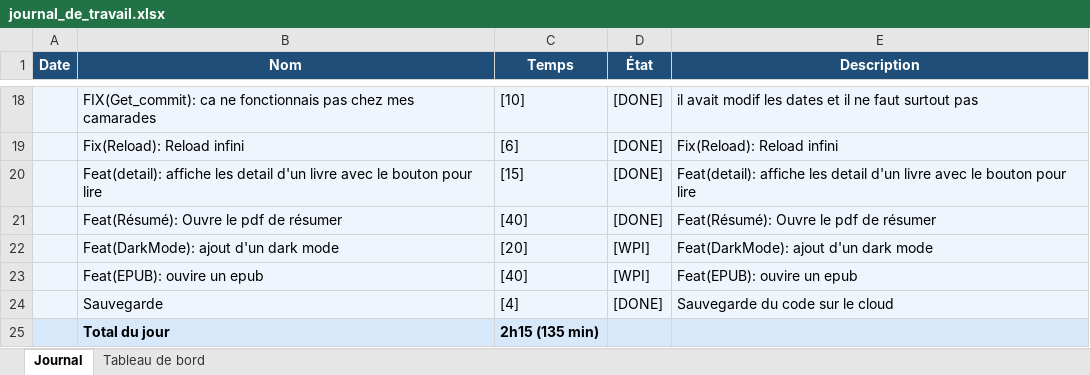
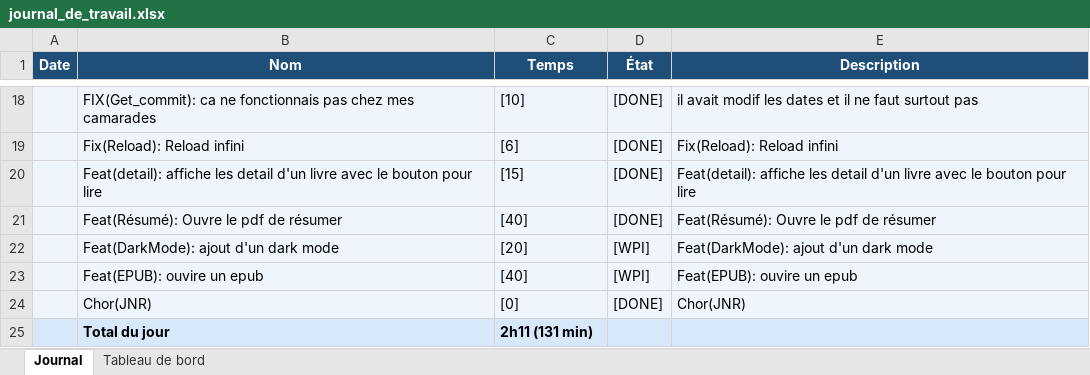
Before and after one commit to BlackAngelTVdev/P_Mobile-DamienRochat, an Excel workbook: Doc/journal_de_travail.xlsx, sheet Journal, drawn as a sheet; only a part is shown, gaps mark what is left out; values as stored, in another font and other column widths than the file's, no borders; removed rows and columns are numbered as before the commit, all else as after; the diff names each change by its address in the sheet, - before the commit and + after, or states it on an @@ line.

```diff
--- a/Doc/journal_de_travail.xlsx (sheet Journal)
+++ b/Doc/journal_de_travail.xlsx (sheet Journal)
-row 24:  | Sauvegarde | [4] | [DONE] | Sauvegarde du code sur le cloud
+row 24:  | Chor(JNR) | [0] | [DONE] | Chor(JNR)
-C25 (Temps): 2h15 (135 min)
+C25 (Temps): 2h11 (131 min)
```
Also changed, not shown: sheet Tableau de bord, charts or pictures, 11 other files.
